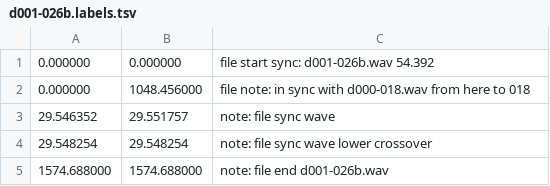
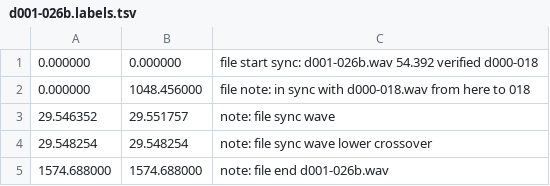
Before and after one commit to trjh/netradio_DNB_analysis, a TSV file: labels/d001-026b.labels.tsv, drawn as a sheet.

```diff
--- a/labels/d001-026b.labels.tsv
+++ b/labels/d001-026b.labels.tsv
@@ -1,2 +1,2 @@
-0.000000	0.000000	file start sync: d001-026b.wav 54.392
+0.000000	0.000000	file start sync: d001-026b.wav 54.392 verified d000-018
 0.000000	1048.456000	file note: in sync with d000-018.wav from here to 018
```
Also changed, not shown: labels/d-25-000b.labels.tsv, labels/d-25-005b.labels.tsv, 1 other file.
